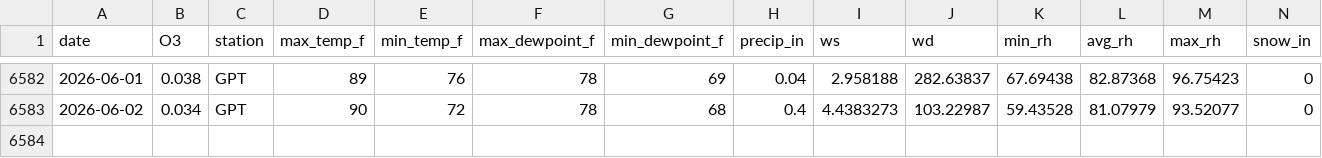
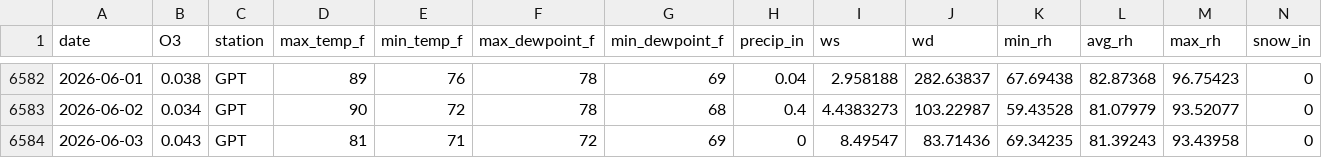
Before and after one commit to Cuevman81/ms-ozone-forecast, a CSV file: r-pipeline/aq_MetDaily_Gulfport.csv, drawn as a sheet; only a part is shown, gaps mark what is left out; rows hold the shown columns only; the diff names each change by its address in the sheet, - before the commit and + after, or states it on an @@ line.

```diff
--- a/r-pipeline/aq_MetDaily_Gulfport.csv
+++ b/r-pipeline/aq_MetDaily_Gulfport.csv
+row 6584: 2026-06-03 | 0.043 | GPT | 81 | 71 | 72 | 69 | 0 | 8.49547 | 83.71436 | 69.34235 | 81.39243 | 93.43958 | 0
```
Also changed, not shown: r-pipeline/aq_MetDaily_Hinds_CC.csv, r-pipeline/aq_MetDaily_Jackson_NCORE.csv, 38 other files.
